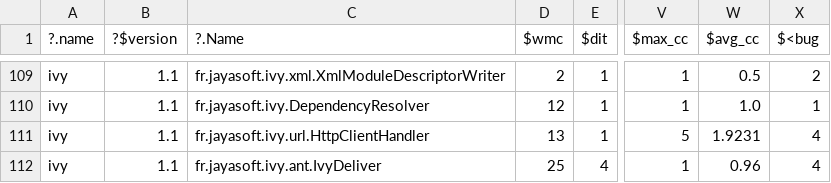
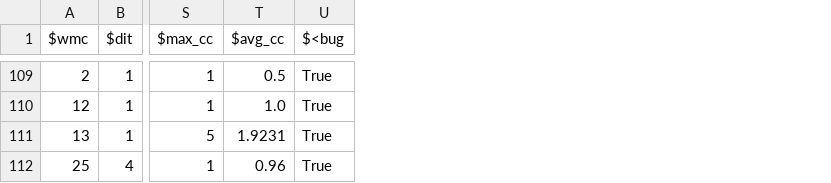
Before and after one commit to ai-se/XTREE, a CSV file: src/Data/Jureczko/ivy/ivy-1.1.csv, drawn as a sheet; only a part is shown, gaps mark what is left out; removed rows and columns are numbered as before the commit, all else as after; the diff covers the shown part only; the diff names each change by its address in the sheet, - before the commit and + after, or states it on an @@ line.

```diff
--- a/src/Data/Jureczko/ivy/ivy-1.1.csv
+++ b/src/Data/Jureczko/ivy/ivy-1.1.csv
-column A (?.name), rows 109-112: all ivy
-column B (?$version), rows 109-112: all 1.1
-column C (?.Name), rows 109-112: fr.jayasoft.ivy.xml.XmlModuleDescriptorWriter | fr.jayasoft.ivy.DependencyResolver | fr.jayasoft.ivy.url.HttpClientHandler | fr.jayasoft.ivy.ant.IvyDeliver
-U109 ($<bug): 2
+U109 ($<bug): True
-U110 ($<bug): 1
+U110 ($<bug): True
-U111:U112 ($<bug): 4
+U111:U112 ($<bug): True
```
Also changed, not shown: 135 edited cells elsewhere in this file, src/Data/Jureczko/ant/ant-1.3.csv, src/Data/Jureczko/log4j/log4j-1.0.csv, 48 other files.
